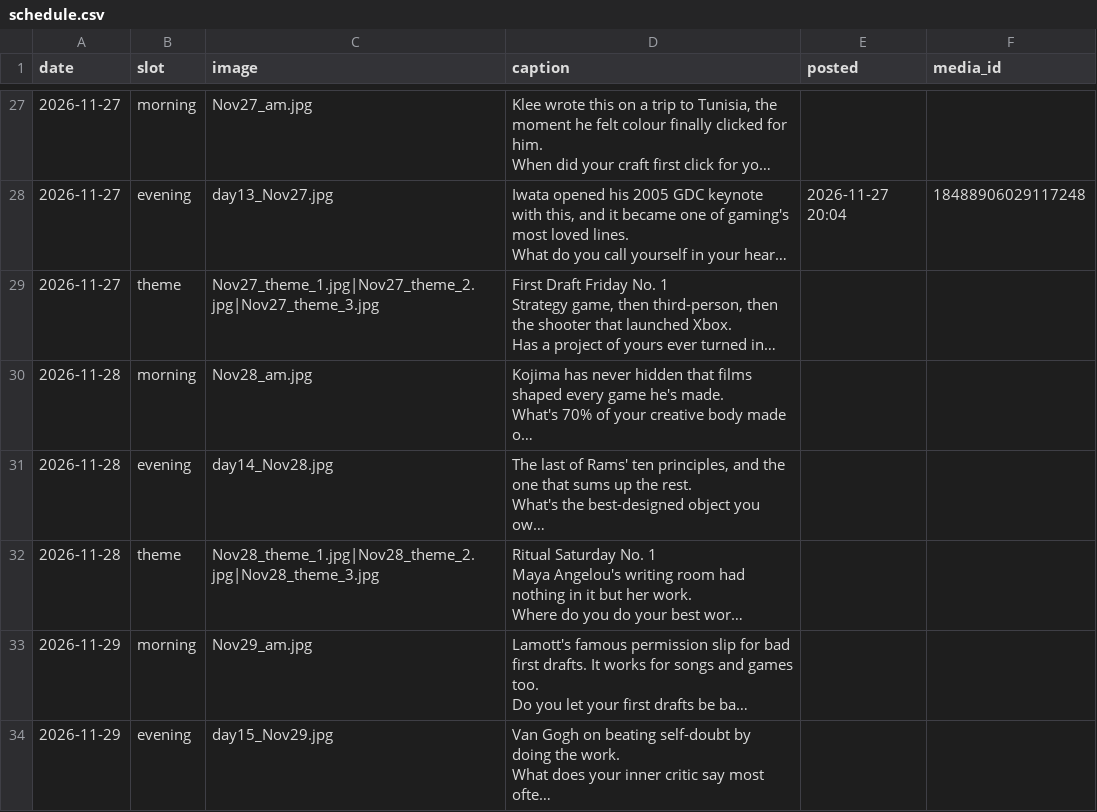
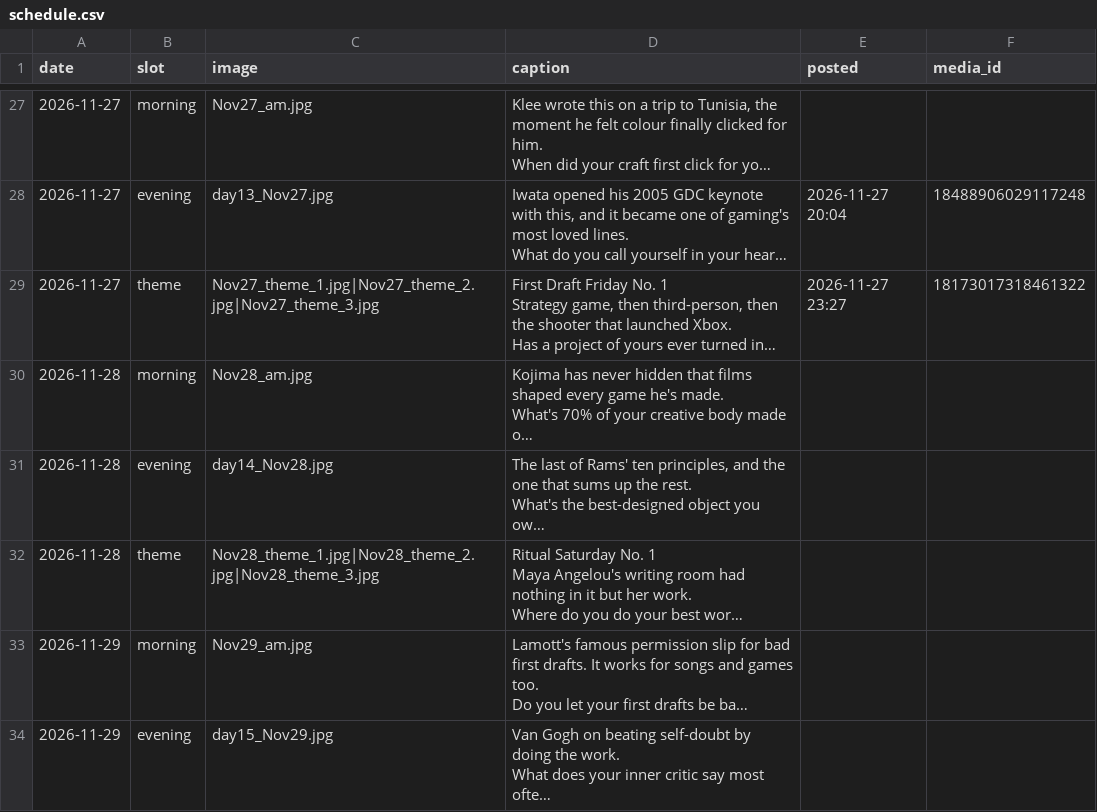
Before and after one commit to aow-tech/distAuto, a CSV file: schedule.csv, drawn as a sheet; only a part is shown, gaps mark what is left out; long unchanged cells end in …; the diff names each change by its address in the sheet, - before the commit and + after, or states it on an @@ line.

```diff
--- a/schedule.csv
+++ b/schedule.csv
-E29 (posted): (empty)
+E29 (posted): 2026-11-27 23:27
-F29 (media_id): (empty)
+F29 (media_id): 18173017318461322
```
Also changed, not shown: 3 other files.
